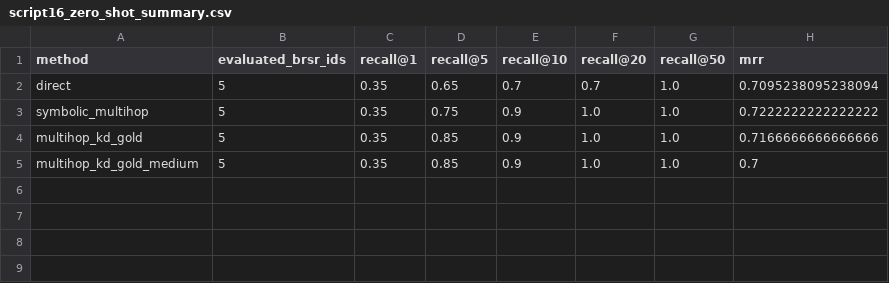
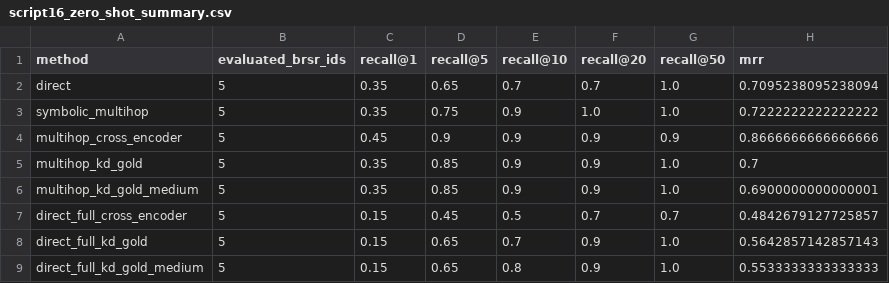
Before and after one commit to Jyoti-S-Shukla/ESG, a CSV file: brsr_gri_pipeline/data/results/zero_shot_original/script16_zero_shot_summary.csv, drawn as a sheet.

```diff
--- a/brsr_gri_pipeline/data/results/zero_shot_original/script16_zero_shot_summary.csv
+++ b/brsr_gri_pipeline/data/results/zero_shot_original/script16_zero_shot_summary.csv
@@ -3,3 +3,7 @@ direct,5,0.35,0.65,0.7,0.7,1.0,0.7095238095238094
 symbolic_multihop,5,0.35,0.75,0.9,1.0,1.0,0.7222222222222222
-multihop_kd_gold,5,0.35,0.85,0.9,1.0,1.0,0.7166666666666666
-multihop_kd_gold_medium,5,0.35,0.85,0.9,1.0,1.0,0.7
+multihop_cross_encoder,5,0.45,0.9,0.9,0.9,0.9,0.8666666666666666
+multihop_kd_gold,5,0.35,0.85,0.9,0.9,1.0,0.7
+multihop_kd_gold_medium,5,0.35,0.85,0.9,0.9,1.0,0.6900000000000001
+direct_full_cross_encoder,5,0.15,0.45,0.5,0.7,0.7,0.4842679127725857
+direct_full_kd_gold,5,0.15,0.65,0.7,0.9,1.0,0.5642857142857143
+direct_full_kd_gold_medium,5,0.15,0.65,0.8,0.9,1.0,0.5533333333333333
```
Also changed, not shown: brsr_gri_pipeline/data/results/expanded/script15_per_query.csv, brsr_gri_pipeline/data/results/original/script15_per_query.csv, 13 other files.
